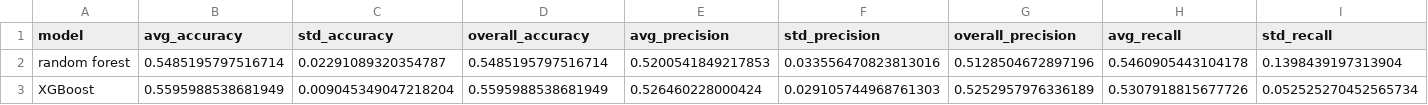
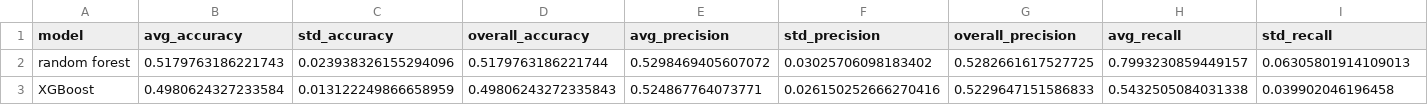
Before and after one commit to kathryntanardy/Stock_Predictor, a CSV file: data/model_output/classification_metrics.csv, drawn as a sheet; only a part is shown; the diff covers the shown part only; the diff names each change by its address in the sheet, - before the commit and + after, or states it on an @@ line.

```diff
--- a/data/model_output/classification_metrics.csv
+++ b/data/model_output/classification_metrics.csv
-B2 (avg_accuracy): 0.5485195797516714
+B2 (avg_accuracy): 0.5179763186221743
-C2 (std_accuracy): 0.02291089320354787
+C2 (std_accuracy): 0.023938326155294096
-D2 (overall_accuracy): 0.5485195797516714
+D2 (overall_accuracy): 0.5179763186221744
-E2 (avg_precision): 0.5200541849217853
+E2 (avg_precision): 0.5298469405607072
-F2 (std_precision): 0.033556470823813016
+F2 (std_precision): 0.03025706098183402
-G2 (overall_precision): 0.5128504672897196
+G2 (overall_precision): 0.5282661617527725
-H2 (avg_recall): 0.5460905443104178
+H2 (avg_recall): 0.7993230859449157
-I2 (std_recall): 0.1398439197313904
+I2 (std_recall): 0.06305801914109013
-B3 (avg_accuracy): 0.5595988538681949
+B3 (avg_accuracy): 0.4980624327233584
-C3 (std_accuracy): 0.009045349047218204
+C3 (std_accuracy): 0.013122249866658959
-D3 (overall_accuracy): 0.5595988538681949
+D3 (overall_accuracy): 0.49806243272335843
-E3 (avg_precision): 0.526460228000424
+E3 (avg_precision): 0.524867764073771
-F3 (std_precision): 0.029105744968761303
+F3 (std_precision): 0.026150252666270416
-G3 (overall_precision): 0.5252957976336189
+G3 (overall_precision): 0.5229647151586833
-H3 (avg_recall): 0.5307918815677726
+H3 (avg_recall): 0.5432505084031338
-I3 (std_recall): 0.052525270452565734
+I3 (std_recall): 0.039902046196458
```
Also changed, not shown: 56 edited cells elsewhere in this file, data/model_output/regression_metrics.csv, 2 other files.
